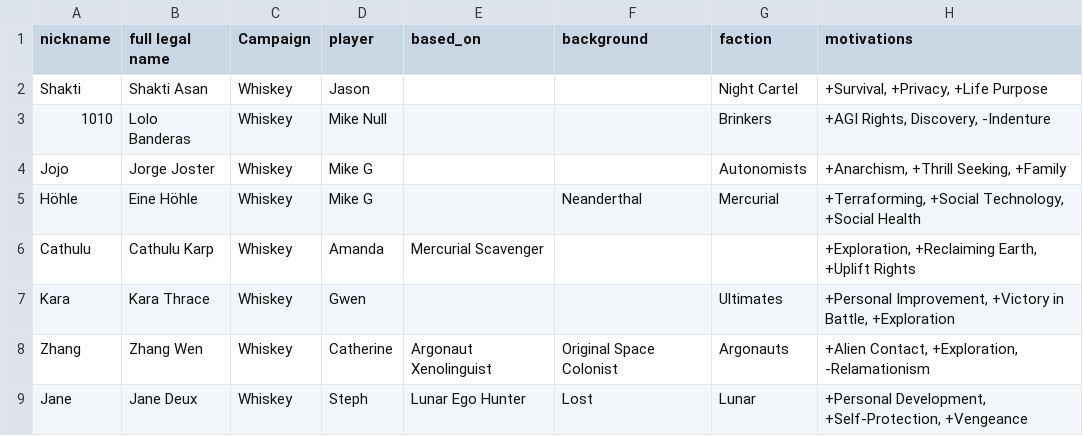
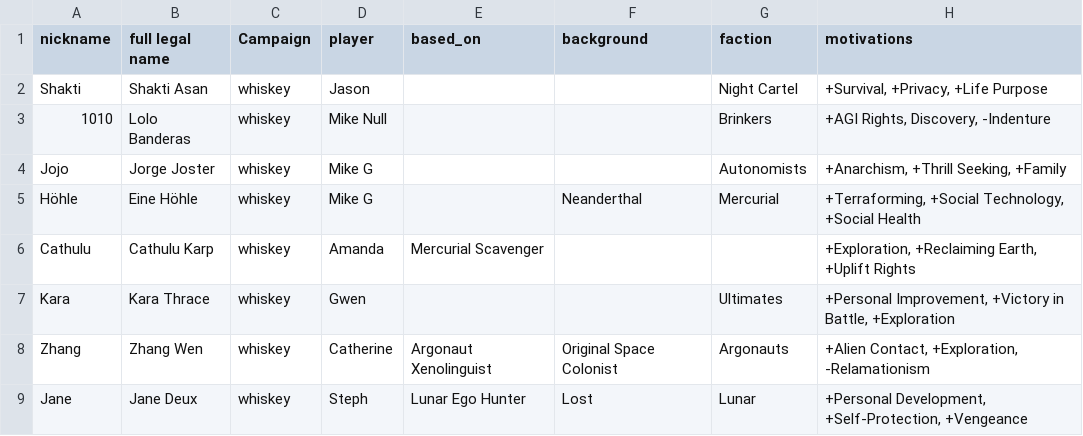
Before and after one commit to nerdhaus/eldrich, a CSV file: web/modules/custom/ep_import/characters/players.csv, drawn as a sheet; only a part is shown; the diff names each change by its address in the sheet, - before the commit and + after, or states it on an @@ line.

```diff
--- a/web/modules/custom/ep_import/characters/players.csv
+++ b/web/modules/custom/ep_import/characters/players.csv
-C2:C9 (Campaign): Whiskey
+C2:C9 (Campaign): whiskey
```
Also changed, not shown: 21 other files.
